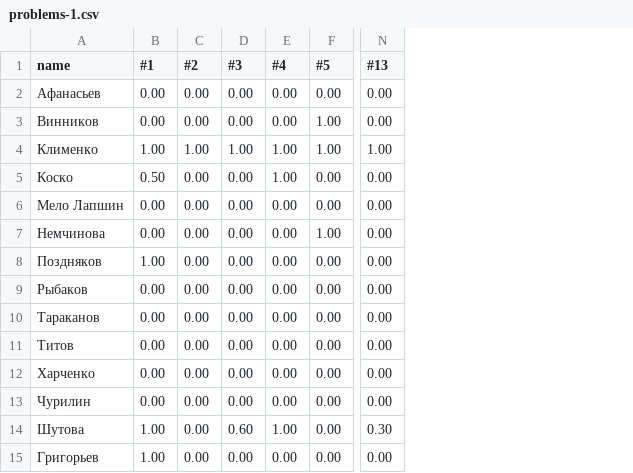
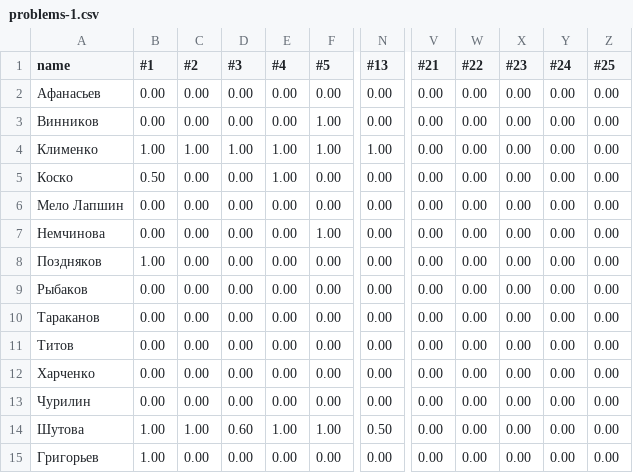
Before and after one commit to thornoar/lambda-calculus-course, a CSV file: progress-data/problems-1.csv, drawn as a sheet; only a part is shown, gaps mark what is left out; the diff names each change by its address in the sheet, - before the commit and + after, or states it on an @@ line.

Commit message:
progress

```diff
--- a/progress-data/problems-1.csv
+++ b/progress-data/problems-1.csv
+column V (#21), rows 2-15: all 0.00
+column W (#22), rows 2-15: all 0.00
+column X (#23), rows 2-15: all 0.00
+column Y (#24), rows 2-15: all 0.00
+column Z (#25), rows 2-15: all 0.00
-C14 (#2): 0.00
+C14 (#2): 1.00
-F14 (#5): 0.00
+F14 (#5): 1.00
-N14 (#13): 0.30
+N14 (#13): 0.50
```
Also changed, not shown: 2 other files.
